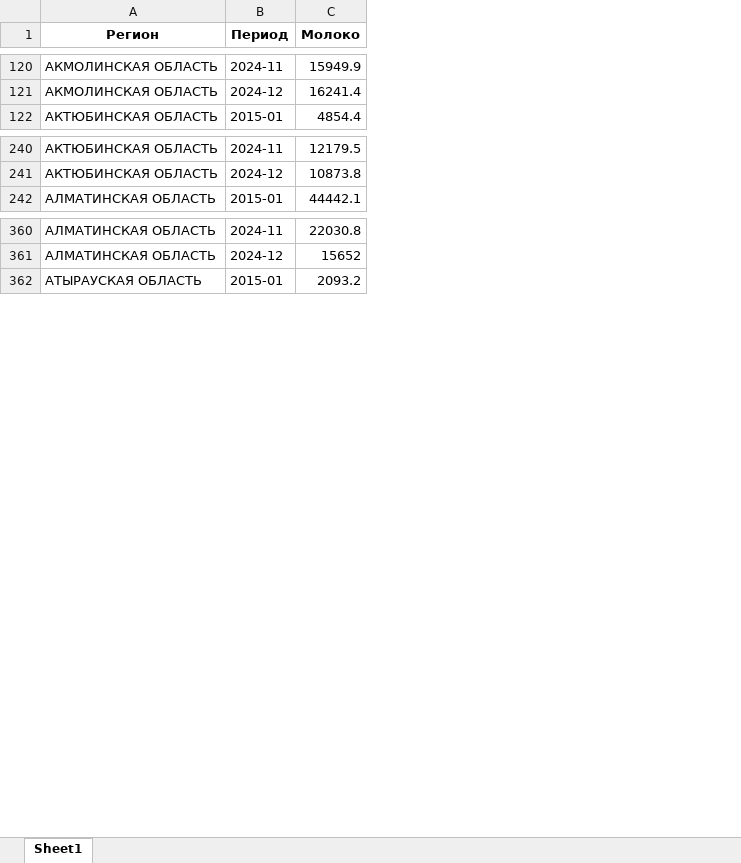
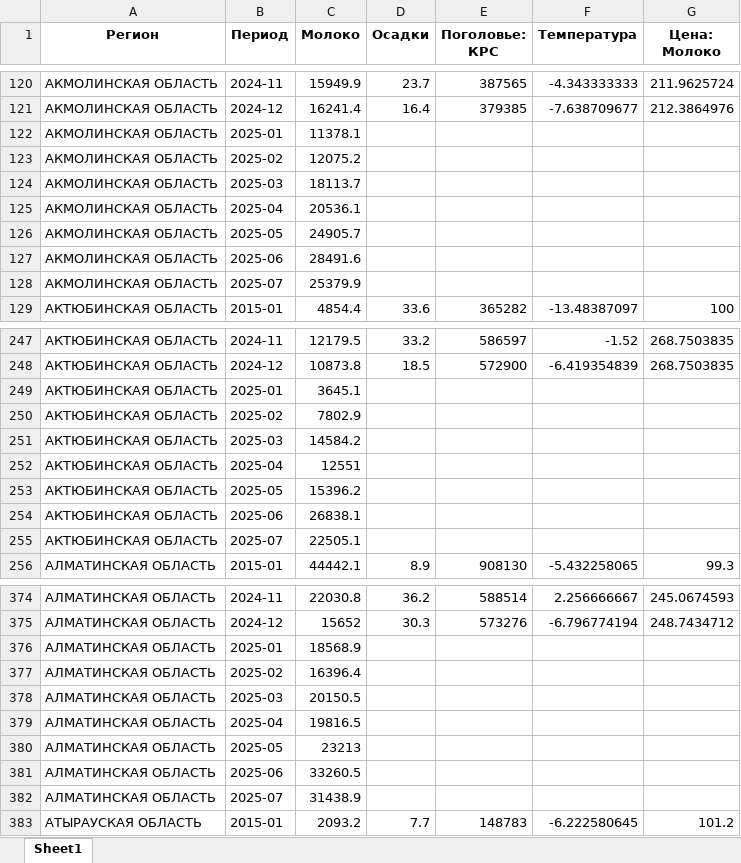
Before and after one commit to Madi147/ICC, an Excel workbook: Models/Молоко/Датасет по молоку.xlsx, sheet Sheet1, drawn as a sheet; only a part is shown, gaps mark what is left out; values as stored, in another font and other column widths than the file's, no borders; the diff covers the shown part only; the diff names each change by its address in the sheet, - before the commit and + after, or states it on an @@ line.

Commit message:
data up to 07/2025

```diff
--- a/Models/Молоко/Датасет по молоку.xlsx (sheet Sheet1)
+++ b/Models/Молоко/Датасет по молоку.xlsx (sheet Sheet1)
+column D (Осадки), rows 120-121: 23.7 | 16.4; row 129: 33.6; rows 247-248: 33.2 | 18.5; row 256: 8.9; rows 374-375: 36.2 | 30.3; row 383: 7.7
+column E (Поголовье: КРС), rows 120-121: 387565 | 379385; row 129: 365282; rows 247-248: 586597 | 572900; row 256: 908130; rows 374-375: 588514 | 573276; row 383: 148783
+column F (Температура), rows 120-121: -4.343333333 | -7.638709677; row 129: -13.48387097; rows 247-248: -1.52 | -6.419354839; row 256: -5.432258065; rows 374-375: 2.256666667 | -6.796774194; row 383: -6.222580645
+column G (Цена: Молоко), rows 120-121: 211.9625724 | 212.3864976; row 129: 100; rows 247-248: 268.7503835 | 268.7503835; row 256: 99.3; rows 374-375: 245.0674593 | 248.7434712; row 383: 101.2
+row 122: АКМОЛИНСКАЯ ОБЛАСТЬ | 2025-01 | 11378.1
+row 123: АКМОЛИНСКАЯ ОБЛАСТЬ | 2025-02 | 12075.2
+row 124: АКМОЛИНСКАЯ ОБЛАСТЬ | 2025-03 | 18113.7
+row 125: АКМОЛИНСКАЯ ОБЛАСТЬ | 2025-04 | 20536.1
+row 126: АКМОЛИНСКАЯ ОБЛАСТЬ | 2025-05 | 24905.7
+row 127: АКМОЛИНСКАЯ ОБЛАСТЬ | 2025-06 | 28491.6
+row 128: АКМОЛИНСКАЯ ОБЛАСТЬ | 2025-07 | 25379.9
+row 249: АКТЮБИНСКАЯ ОБЛАСТЬ | 2025-01 | 3645.1
+row 250: АКТЮБИНСКАЯ ОБЛАСТЬ | 2025-02 | 7802.9
+row 251: АКТЮБИНСКАЯ ОБЛАСТЬ | 2025-03 | 14584.2
+row 252: АКТЮБИНСКАЯ ОБЛАСТЬ | 2025-04 | 12551
+row 253: АКТЮБИНСКАЯ ОБЛАСТЬ | 2025-05 | 15396.2
+row 254: АКТЮБИНСКАЯ ОБЛАСТЬ | 2025-06 | 26838.1
+row 255: АКТЮБИНСКАЯ ОБЛАСТЬ | 2025-07 | 22505.1
+row 376: АЛМАТИНСКАЯ ОБЛАСТЬ | 2025-01 | 18568.9
+row 377: АЛМАТИНСКАЯ ОБЛАСТЬ | 2025-02 | 16396.4
+row 378: АЛМАТИНСКАЯ ОБЛАСТЬ | 2025-03 | 20150.5
+row 379: АЛМАТИНСКАЯ ОБЛАСТЬ | 2025-04 | 19816.5
+row 380: АЛМАТИНСКАЯ ОБЛАСТЬ | 2025-05 | 23213
+row 381: АЛМАТИНСКАЯ ОБЛАСТЬ | 2025-06 | 33260.5
+row 382: АЛМАТИНСКАЯ ОБЛАСТЬ | 2025-07 | 31438.9
```
Also changed, not shown: 119 added rows elsewhere in this sheet, Data cleansing/output data/Просуммированные по категориям.xlsx, Models/Данные по всем показателям wide.xlsx, 30 other files.
